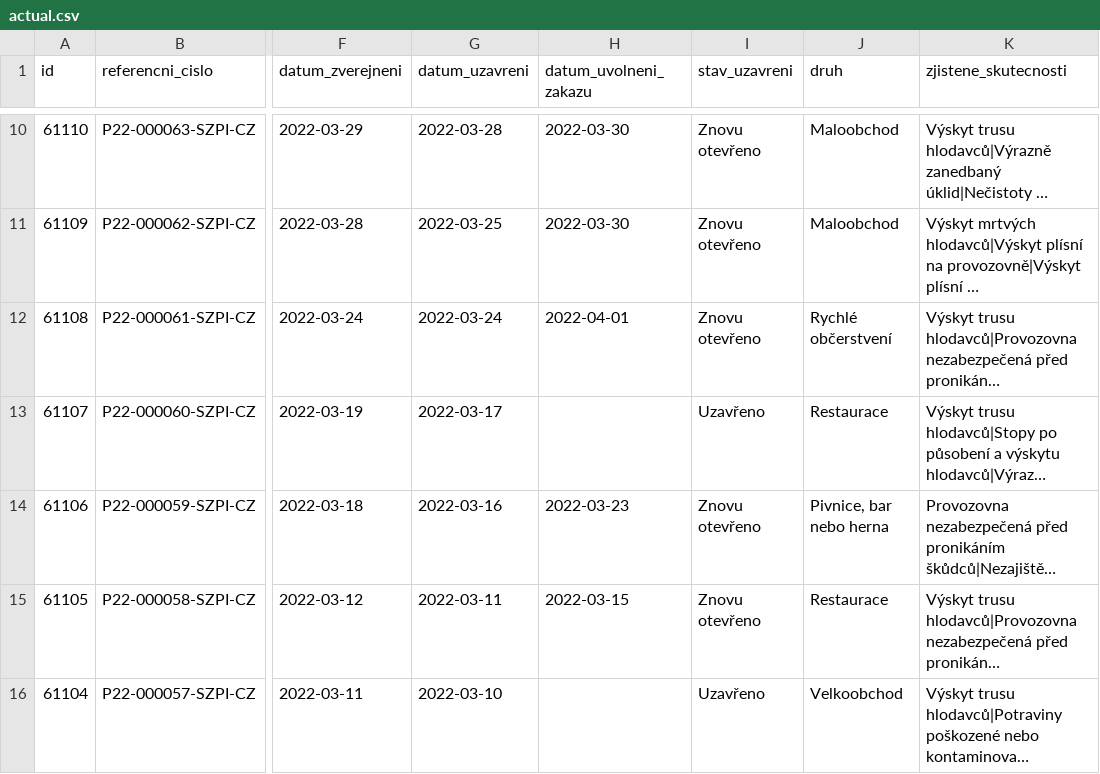
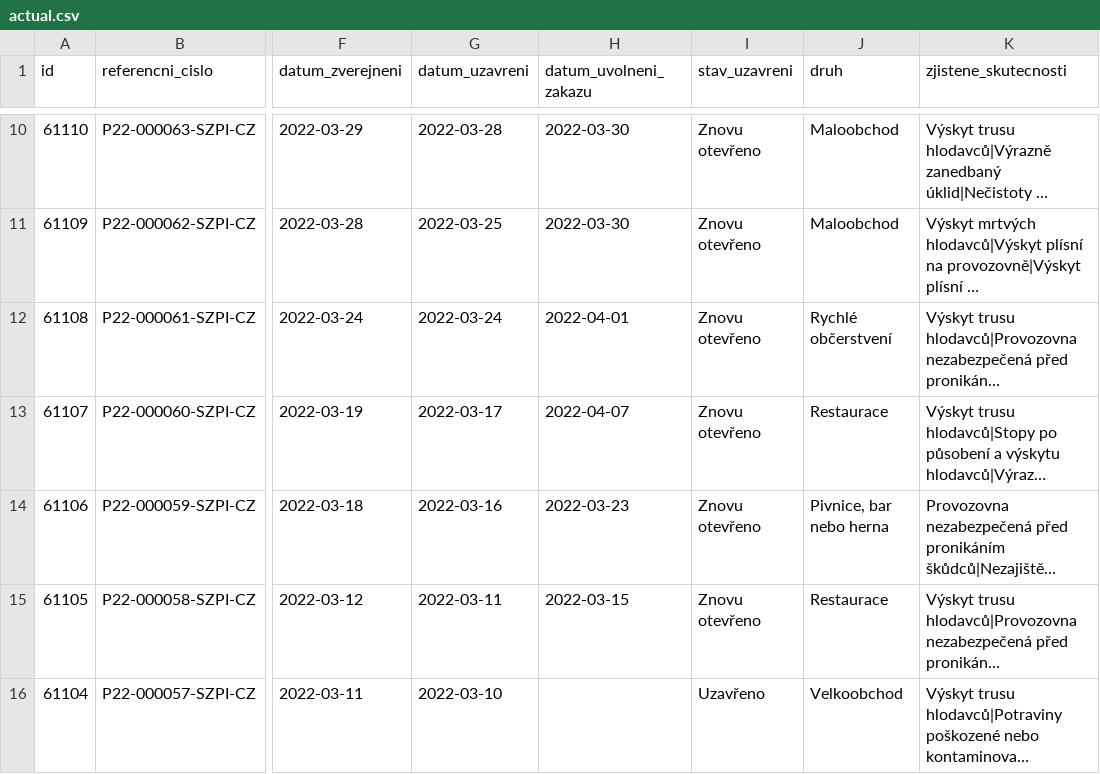
Before and after one commit to jandolezal/potraviny, a CSV file: data/actual.csv, drawn as a sheet; only a part is shown, gaps mark what is left out; long unchanged cells end in …; the diff names each change by its address in the sheet, - before the commit and + after, or states it on an @@ line.

```diff
--- a/data/actual.csv
+++ b/data/actual.csv
-H13 (datum_uvolneni_zakazu): (empty)
+H13 (datum_uvolneni_zakazu): 2022-04-07
-I13 (stav_uzavreni): Uzavřeno
+I13 (stav_uzavreni): Znovu otevřeno
```
